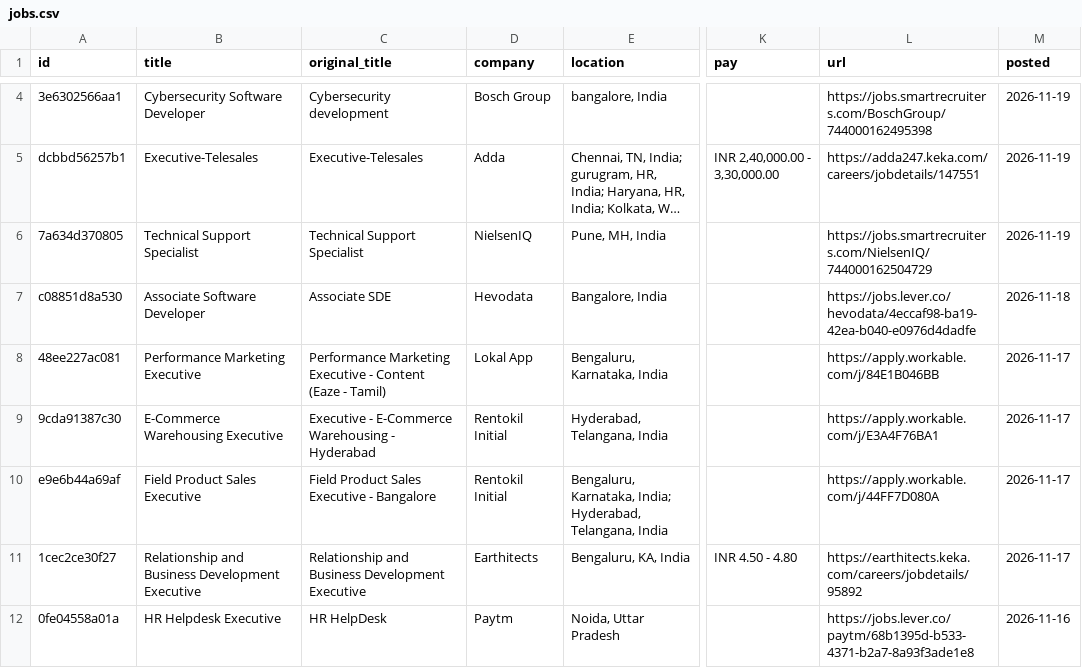
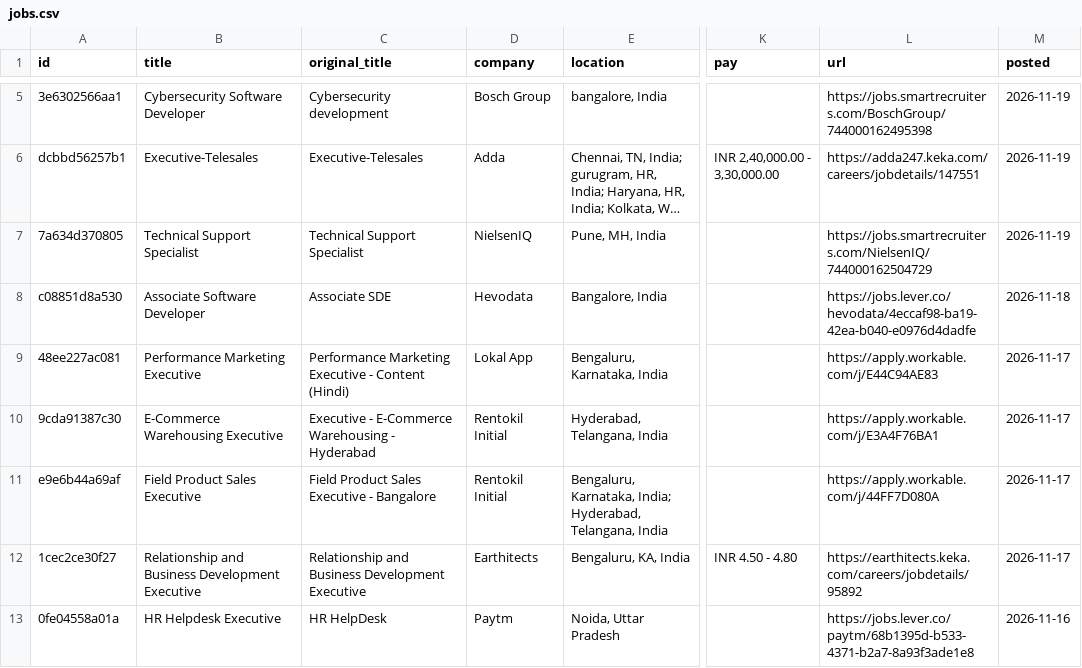
Before and after one commit to vrushali-pixel/beep-jobs, a CSV file: data/jobs.csv, drawn as a sheet; only a part is shown, gaps mark what is left out; long unchanged cells end in …; addresses are those after the commit; the diff covers the shown part only; the diff names each change by its address in the sheet, - before the commit and + after, or states it on an @@ line.

```diff
--- a/data/jobs.csv
+++ b/data/jobs.csv
-C9 (original_title): …- Content (Eaze - Tamil)
+C9 (original_title): …- Content (Hindi)
-L9 (url): https://apply.workable.com/j/84E1B046BB
+L9 (url): https://apply.workable.com/j/E44C94AE83
```
Also changed, not shown: 2 added rows, 6 removed rows and 2 edited cells elsewhere in this file, 5 other files.
